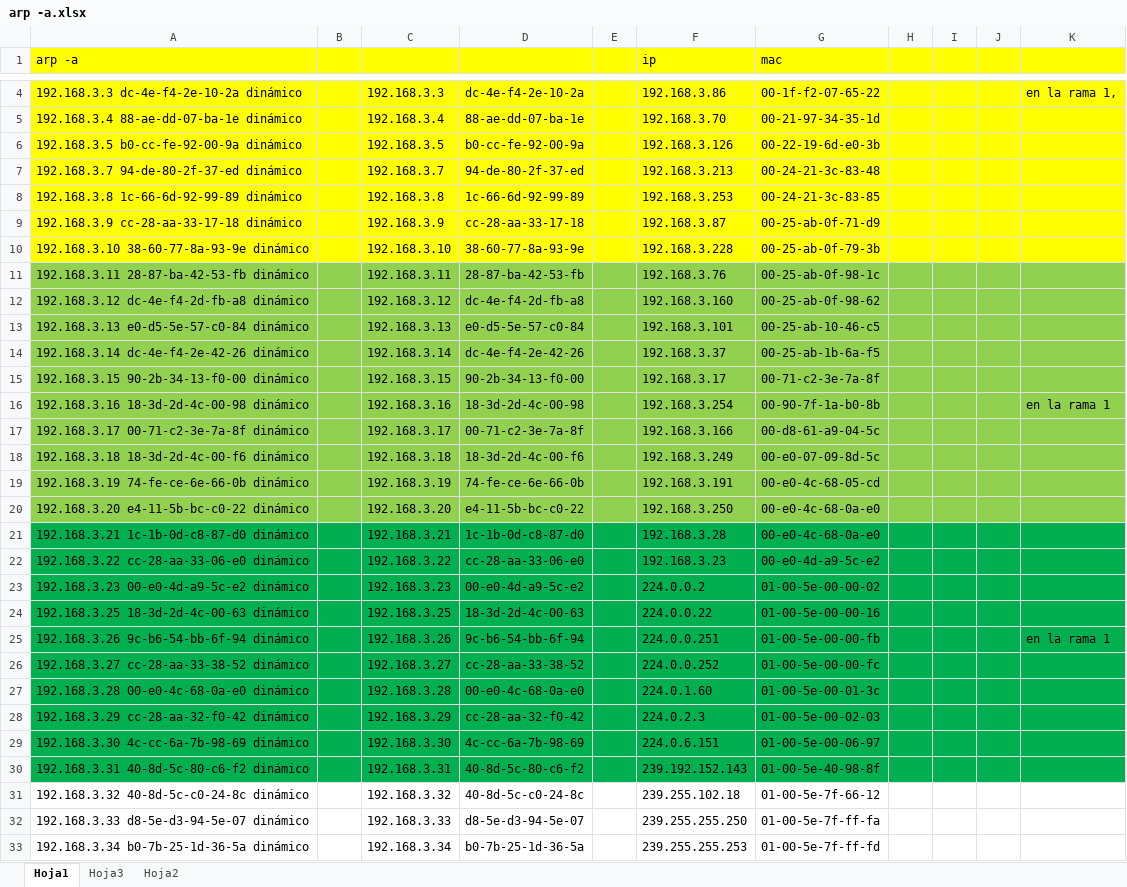
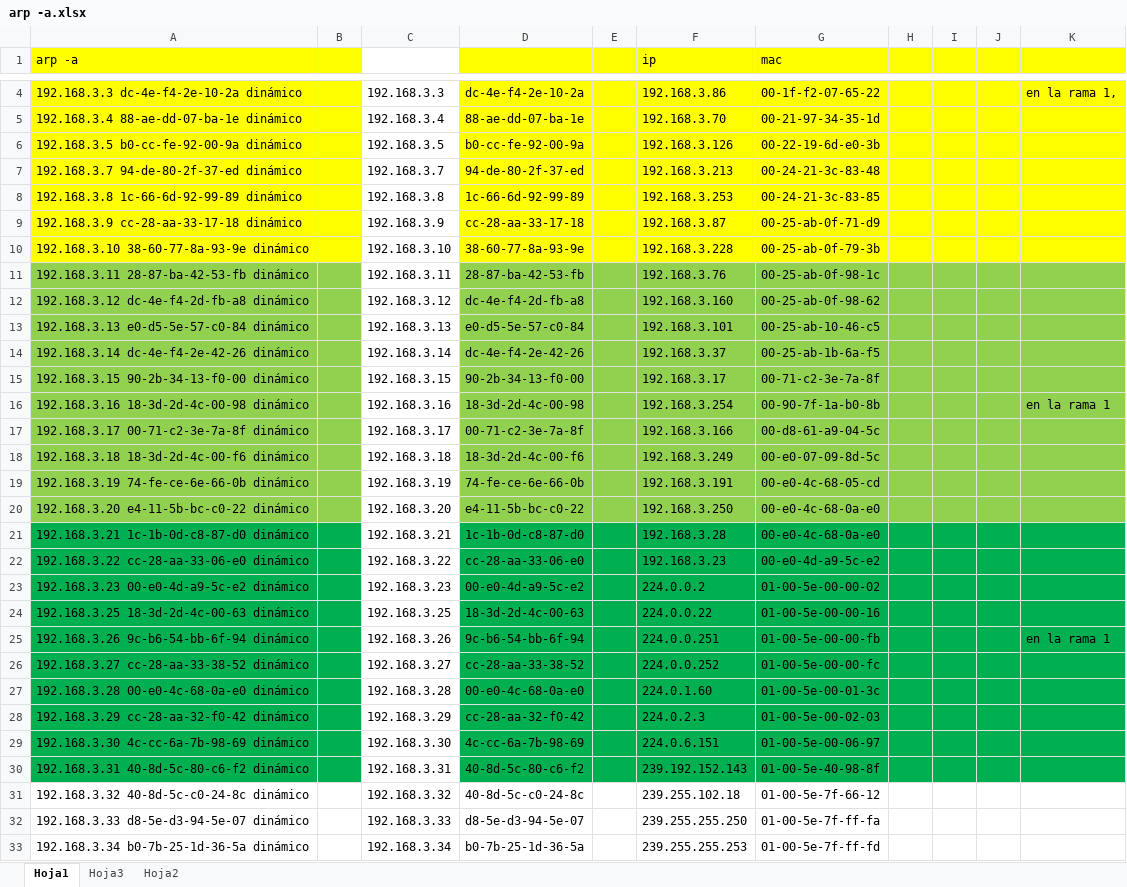
Before and after one commit to johnvrr/documentos-de-microsoft-office, an Excel workbook: arp -a.xlsx, sheet Hoja1, drawn as a sheet; only a part is shown, gaps mark what is left out; values as stored, in another font and other column widths than the file's, no borders; the diff covers the shown part only; the diff names each change by its address in the sheet, - before the commit and + after, or states it on an @@ line.

Commit message:
kitando fondo de color a una columna de enmedio al arp y commitiando

```diff
--- a/arp -a.xlsx (sheet Hoja1)
+++ b/arp -a.xlsx (sheet Hoja1)
-C1:C10 fill: #FFFF00
+C1:C10 fill: none
-C11:C20 fill: #92D050
+C11:C20 fill: none
-C21:C30 fill: #00B050
+C21:C30 fill: none
```
Also changed, not shown: cell formats elsewhere in this sheet.
